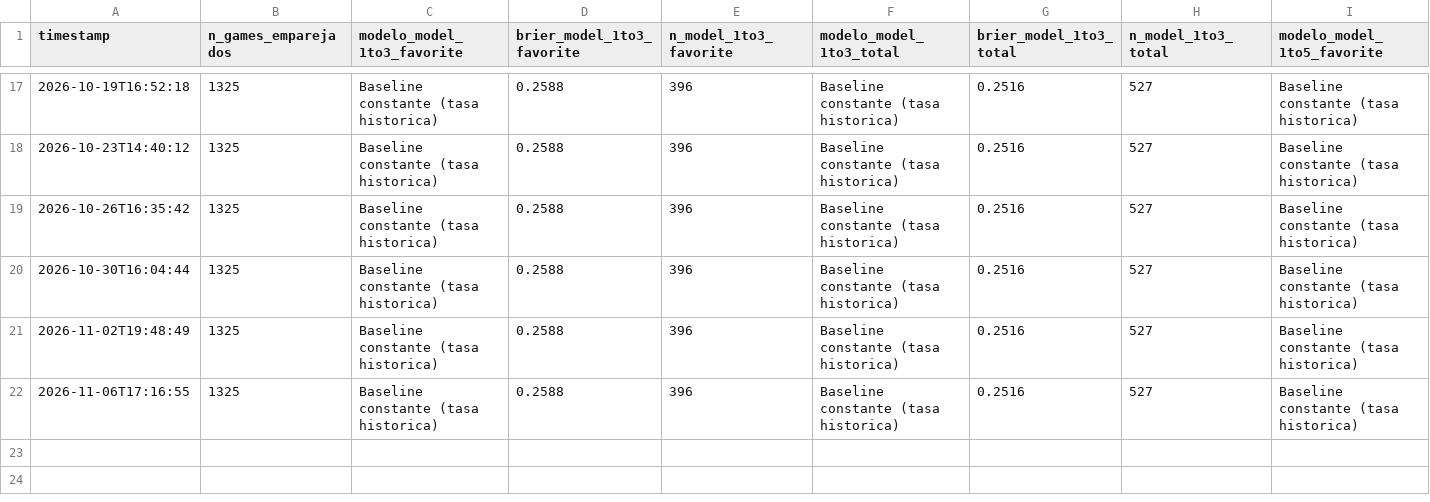
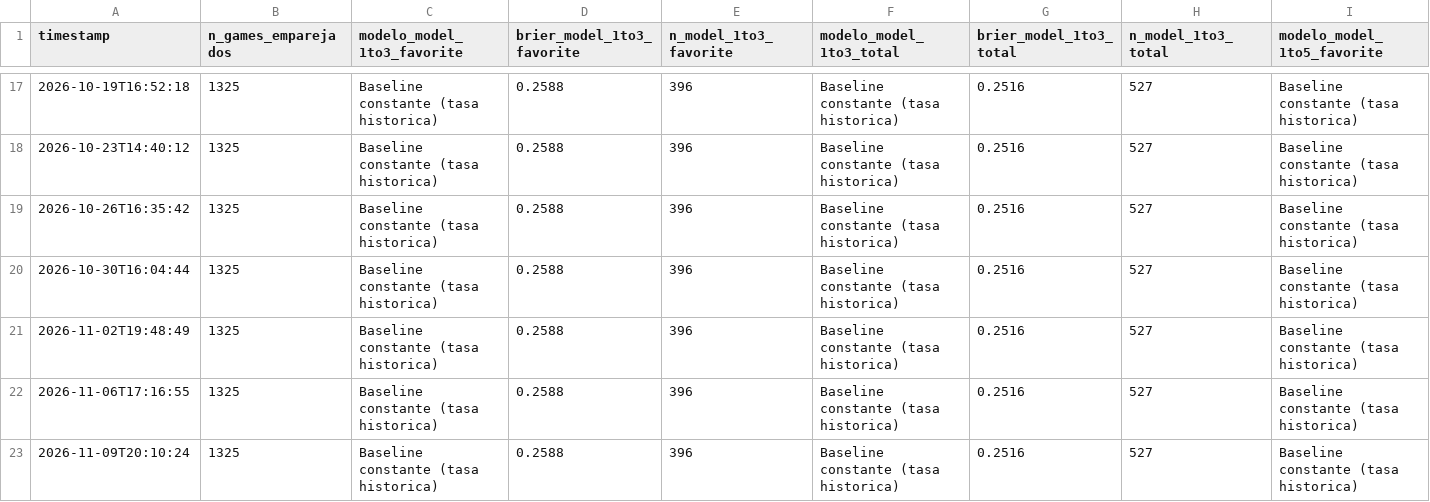
Before and after one commit to BrandonPalmaJobs/apuestas-mlb, a CSV file: training_history_matchup.csv, drawn as a sheet; only a part is shown, gaps mark what is left out; rows hold the shown columns only; the diff names each change by its address in the sheet, - before the commit and + after, or states it on an @@ line.

```diff
--- a/training_history_matchup.csv
+++ b/training_history_matchup.csv
+row 23: 2026-11-09T20:10:24 | 1325 | Baseline constante (tasa historica) | 0.2588 | 396 | Baseline constante (tasa historica) | 0.2516 | 527 | Baseline constante (tasa historica)
```
Also changed, not shown: training_history.csv, 7 other files.
